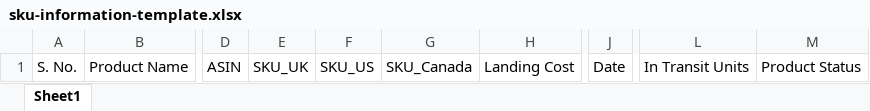
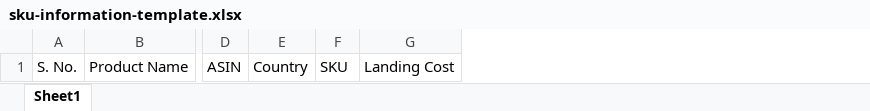
Before and after one commit to NikhilPython/Phormula-tool, an Excel workbook: frontend/public/sku-information-template.xlsx, sheet Sheet1, drawn as a sheet; only a part is shown, gaps mark what is left out; values as stored, in another font and other column widths than the file's, no borders; removed rows and columns are numbered as before the commit, all else as after; the diff names each change by its address in the sheet, - before the commit and + after, or states it on an @@ line.

```diff
--- a/frontend/public/sku-information-template.xlsx (sheet Sheet1)
+++ b/frontend/public/sku-information-template.xlsx (sheet Sheet1)
-column E, row 1: SKU_UK
-column F, row 1: SKU_US
-column G, row 1: SKU_Canada
+column E, row 1: Country
+column F, row 1: SKU
-column J, row 1: Date
-column L, row 1: In Transit Units
-column M, row 1: Product Status
```
Also changed, not shown: 1 other file.
